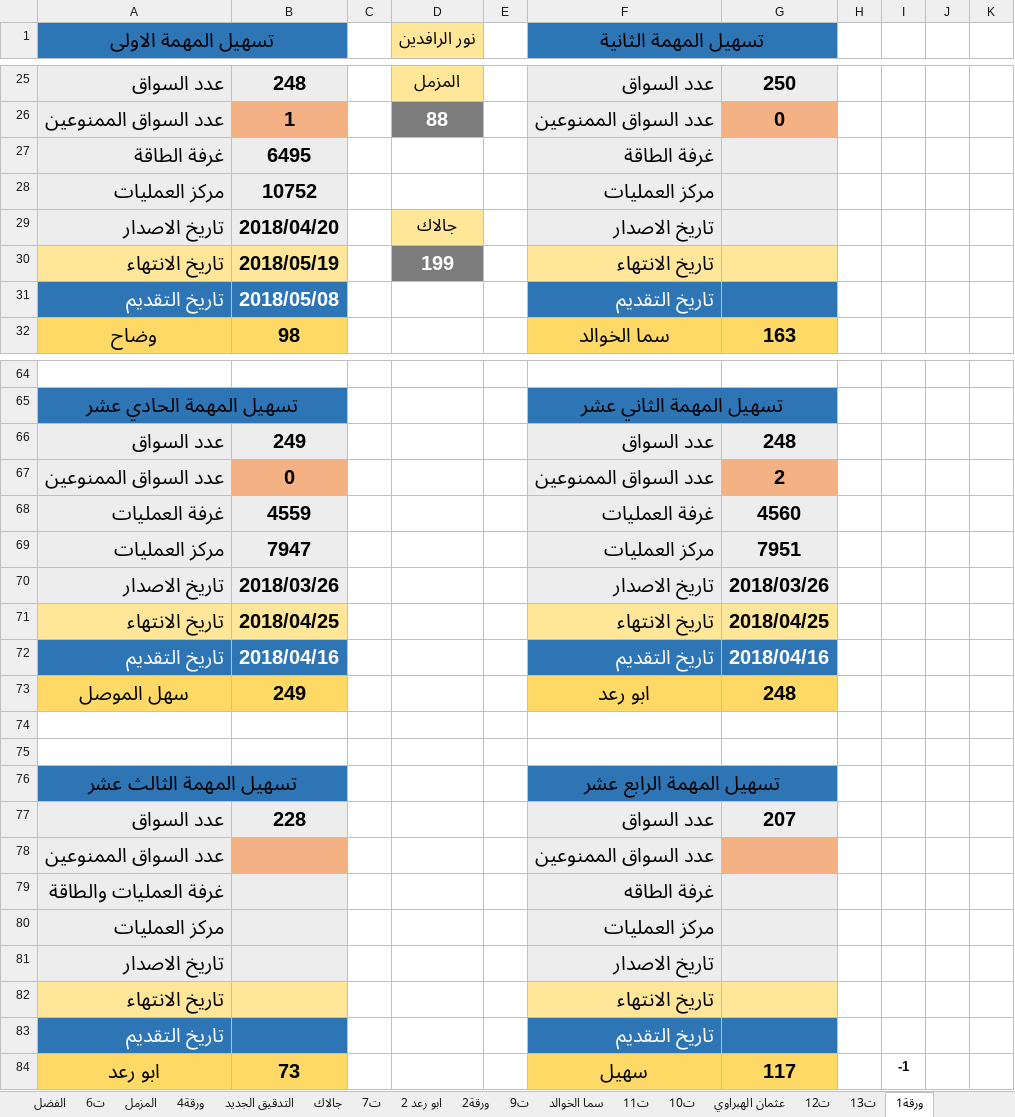
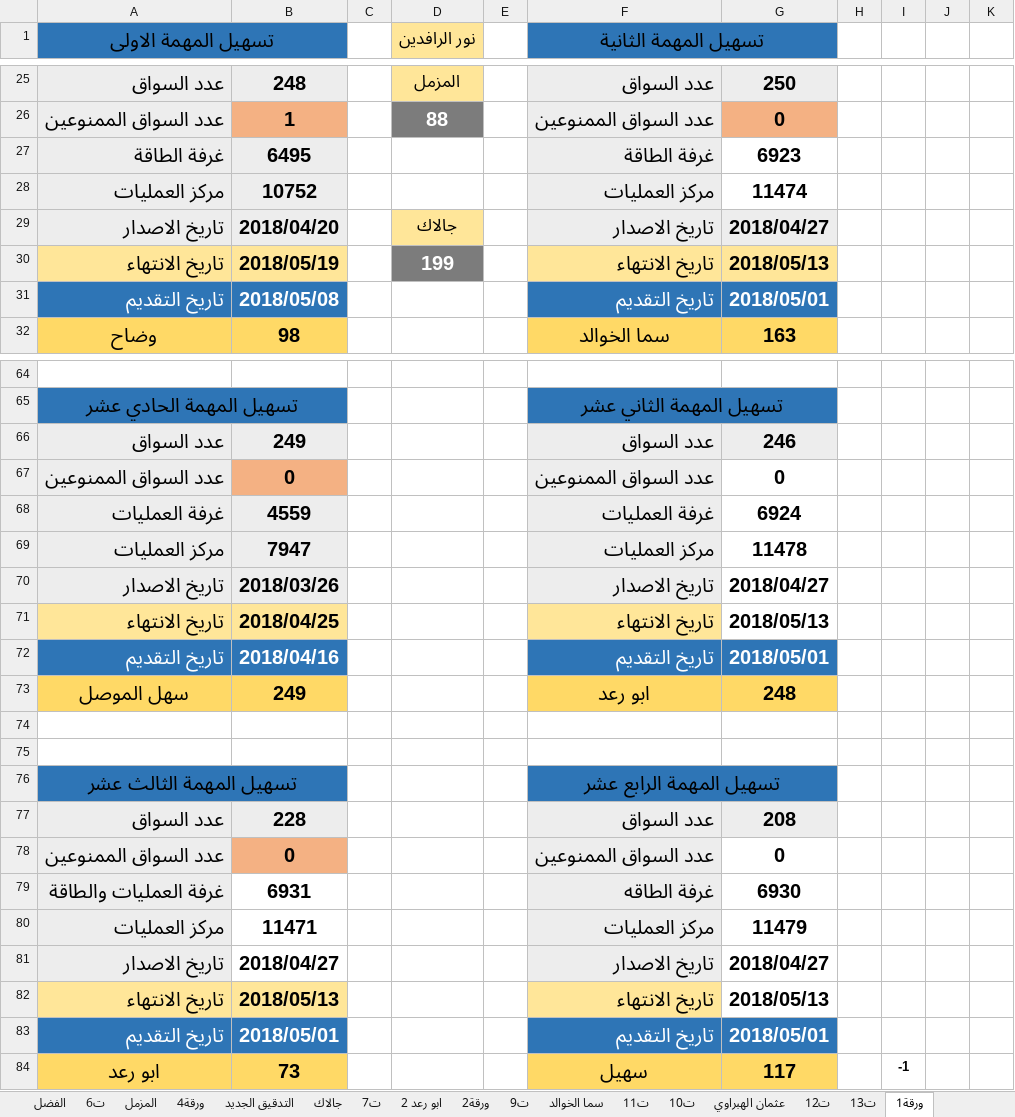
Before and after one commit to Ali-Rania/Naftha, an Excel workbook: نفتا كركوك-بصره لشركة سهل الموصل (تم الحفظ تلقائياً).xlsx, sheet ورقة1, drawn as a sheet; only a part is shown, gaps mark what is left out; values as stored, in another font and other column widths than the file's, no borders; removed rows and columns are numbered as before the commit, all else as after; the diff covers the shown part only; the diff names each change by its address in the sheet, - before the commit and + after, or states it on an @@ line.

Commit message:
update

```diff
--- a/نفتا كركوك-بصره لشركة سهل الموصل (تم الحفظ تلقائياً).xlsx (sheet ورقة1)
+++ b/نفتا كركوك-بصره لشركة سهل الموصل (تم الحفظ تلقائياً).xlsx (sheet ورقة1)
-G27: (empty)
+G27: 6923
-G27:G28 fill: #EDEDED
+G27:G28 fill: none
-G28: (empty)
+G28: 11474
-G29: (empty)
+G29: 2018/04/27
-G30: (empty)
+G30: 2018/05/13
-G31: (empty)
+G31: 2018/05/01
-G66: 248
+G66: 246
-G67: 2
+G67: 0
-G67 fill: #F4B183
+G67 fill: none
-G68: 4560
+G68: 6924
-G68:G70 fill: #EDEDED
+G68:G70 fill: none
-G69: 7951
+G69: 11478
-G70: 2018/03/26
+G70: 2018/04/27
-G71: 2018/04/25
+G71: 2018/05/13
-G71 fill: #FFE699
+G71 fill: none
-G72: 2018/04/16
+G72: 2018/05/01
-G77: 207
+G77: 208
-row 78: عدد السواق الممنوعين |  |  |  |  | عدد السواق الممنوعين
+row 78: عدد السواق الممنوعين | 0 |  |  |  | عدد السواق الممنوعين | 0
-B79: (empty)
+B79: 6931
-B79:B81 fill: #EDEDED
+B79:B81 fill: none
-G79: (empty)
+G79: 6930
-G79:G81 fill: #EDEDED
+G79:G81 fill: none
-B80: (empty)
+B80: 11471
-G80: (empty)
+G80: 11479
-B81: (empty)
+B81: 2018/04/27
-G81: (empty)
+G81: 2018/04/27
-B82: (empty)
+B82: 2018/05/13
-G82: (empty)
+G82: 2018/05/13
-G82 fill: #FFE699
+G82 fill: none
-B83: (empty)
+B83: 2018/05/01
-G83: (empty)
+G83: 2018/05/01
```
Also changed, not shown: 14 edited cells and cell formats elsewhere in this sheet.
